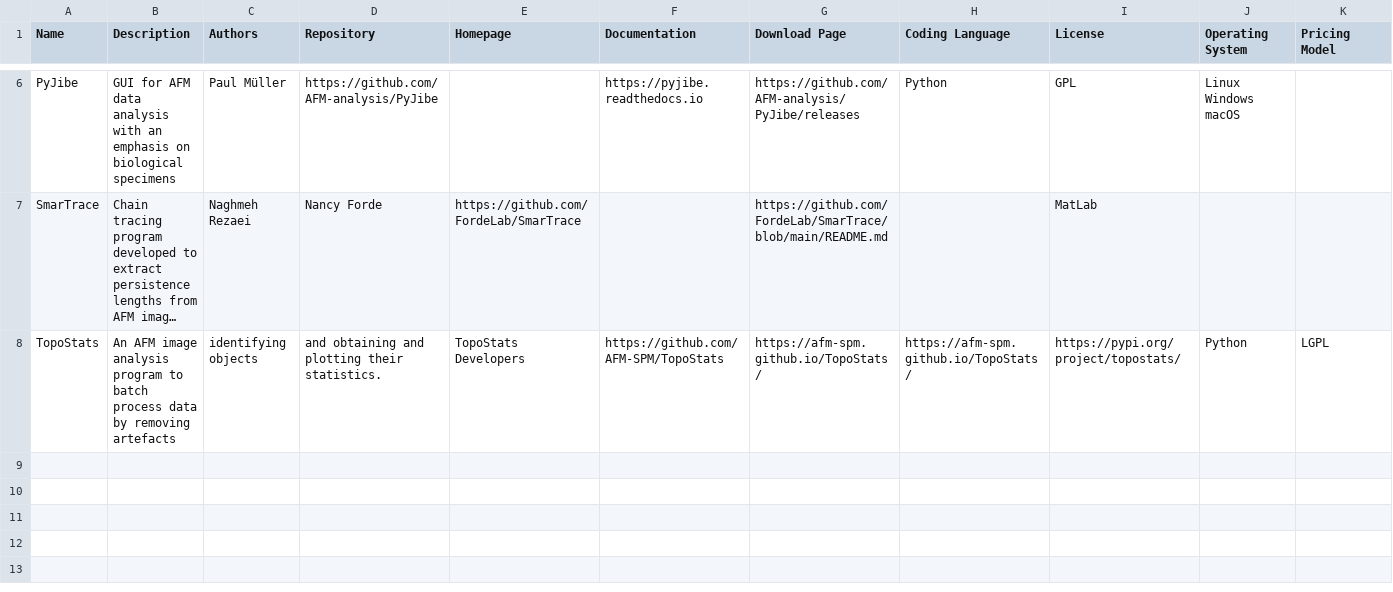
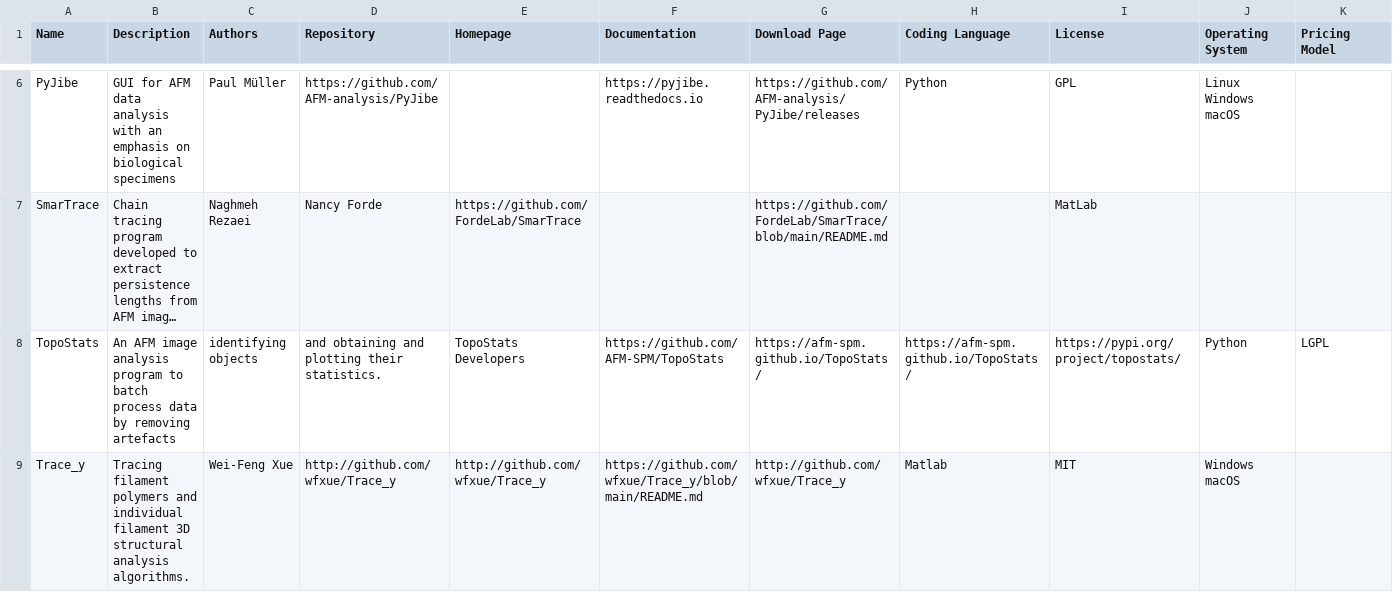
Before and after one commit to AFM-SPM/afm-software-list, a CSV file: docs/static/afm-software.csv, drawn as a sheet; only a part is shown, gaps mark what is left out; long unchanged cells end in …; rows hold the shown columns only; the diff names each change by its address in the sheet, - before the commit and + after, or states it on an @@ line.

Commit message:
automated update of software list

```diff
--- a/docs/static/afm-software.csv
+++ b/docs/static/afm-software.csv
+row 9: Trace_y | Tracing filament polymers and individual filament 3D structural analysis algorithms. | Wei-Feng Xue | http://github.com/wfxue/Trace_y | http://github.com/wfxue/Trace_y | https://github.com/wfxue/Trace_y/blob/main/README.md | http://github.com/wfxue/Trace_y | Matlab | MIT | Windows macOS
```
Also changed, not shown: docs/static/afm-software.tsv, 3 other files.
